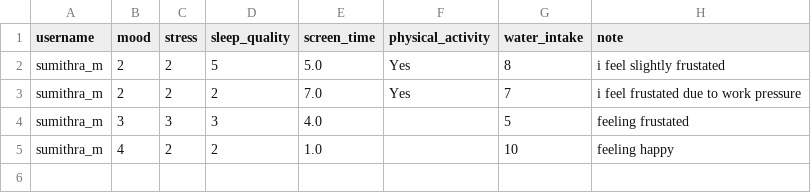
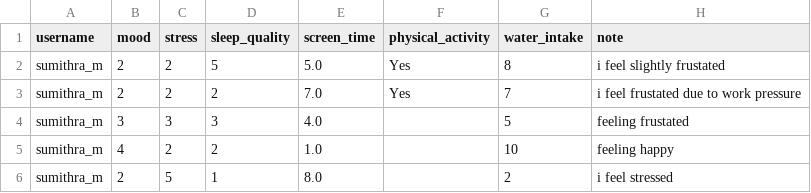
Before and after one commit to Sumi1010/FinalYear_Project_ML, a CSV file: backend/data/daily_inputs.csv, drawn as a sheet.

```diff
--- a/backend/data/daily_inputs.csv
+++ b/backend/data/daily_inputs.csv
@@ -5 +5,2 @@ sumithra_m,3,3,3,4.0,,5,feeling frustated
 sumithra_m,4,2,2,1.0,,10,feeling happy
+sumithra_m,2,5,1,8.0,,2,i feel stressed
```
Also changed, not shown: backend/data/profiles.csv, 7 other files.
